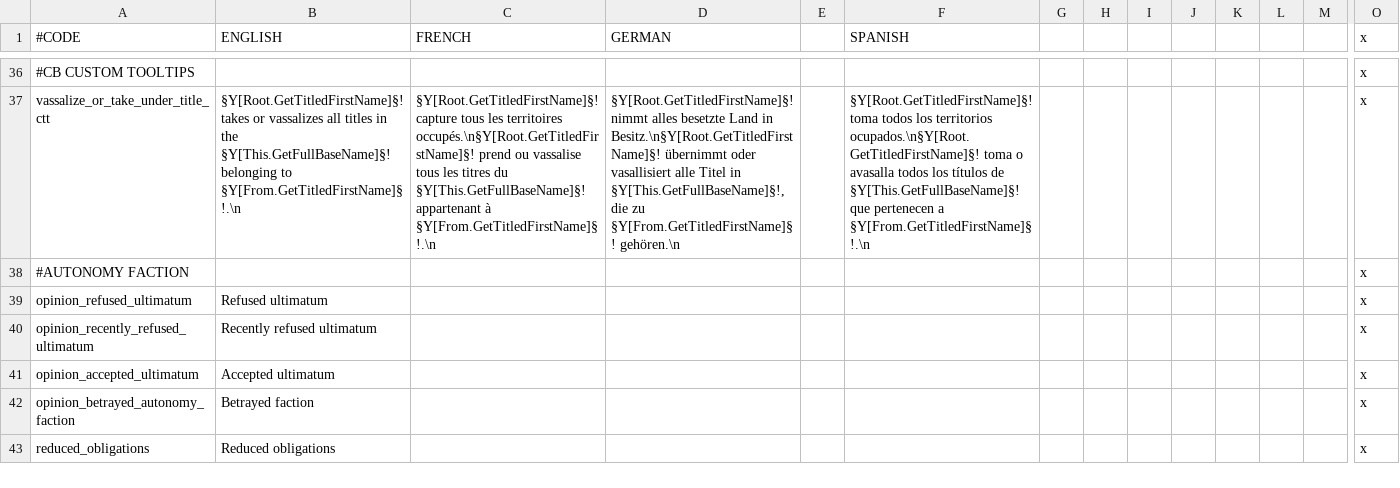
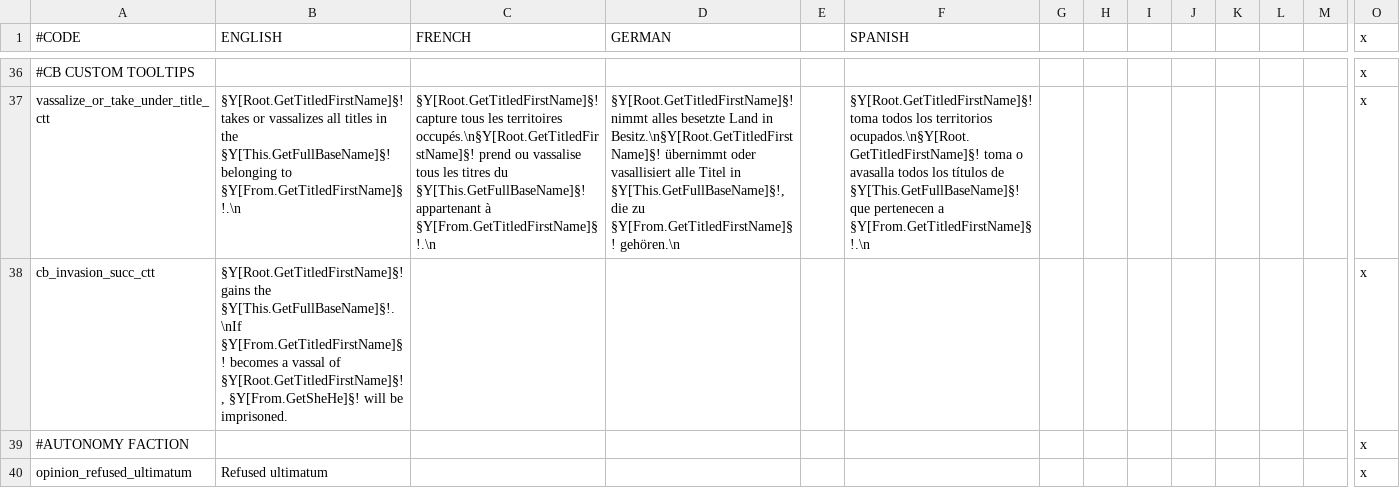
Before and after one commit to Meneth/PB-git, a CSV file: ProjectBalance/localisation/PB_effects.csv, drawn as a sheet; only a part is shown, gaps mark what is left out; the shorter side is filled out with more unchanged rows; rows hold the shown columns only; the diff names each change by its address in the sheet, - before the commit and + after, or states it on an @@ line.

Commit message:
Fix and clarification of success effect tooltip for Invasion CB

```diff
--- a/ProjectBalance/localisation/PB_effects.csv
+++ b/ProjectBalance/localisation/PB_effects.csv
+row 38: cb_invasion_succ_ctt | §Y[Root.GetTitledFirstName]§! gains the §Y[This.GetFullBaseName]§!.\nIf §Y[From.GetTitledFirstName]§! becomes a vassal of §Y[Root.GetTitledFirstName]§!, §Y[From.GetSheHe]§! will be imprisoned. |  |  |  |  |  |  |  |  |  |  |  | x
```
Also changed, not shown: 2 other files.
